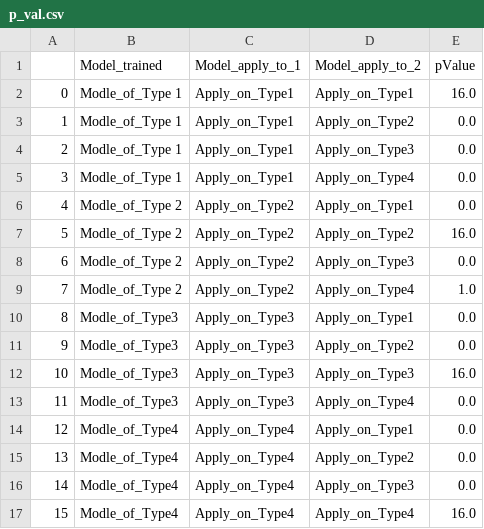
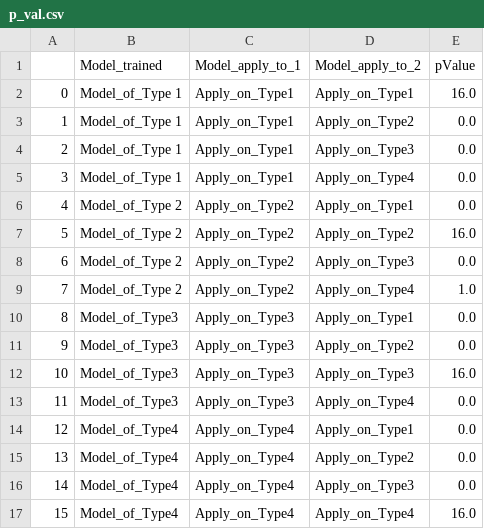
Before and after one commit to XiaoqianXiao/UKB_local, a CSV file: p_val.csv, drawn as a sheet.

```diff
--- a/p_val.csv
+++ b/p_val.csv
@@ -1,17 +1,17 @@
 ,Model_trained,Model_apply_to_1,Model_apply_to_2,pValue
-0,Modle_of_Type 1,Apply_on_Type1 ,Apply_on_Type1 ,16.0
-1,Modle_of_Type 1,Apply_on_Type1 ,Apply_on_Type2,0.0
-2,Modle_of_Type 1,Apply_on_Type1 ,Apply_on_Type3,0.0
-3,Modle_of_Type 1,Apply_on_Type1 ,Apply_on_Type4,0.0
-4,Modle_of_Type 2,Apply_on_Type2,Apply_on_Type1 ,0.0
-5,Modle_of_Type 2,Apply_on_Type2,Apply_on_Type2,16.0
-6,Modle_of_Type 2,Apply_on_Type2,Apply_on_Type3,0.0
-7,Modle_of_Type 2,Apply_on_Type2,Apply_on_Type4,1.0
-8,Modle_of_Type3,Apply_on_Type3,Apply_on_Type1 ,0.0
-9,Modle_of_Type3,Apply_on_Type3,Apply_on_Type2,0.0
-10,Modle_of_Type3,Apply_on_Type3,Apply_on_Type3,16.0
-11,Modle_of_Type3,Apply_on_Type3,Apply_on_Type4,0.0
-12,Modle_of_Type4,Apply_on_Type4,Apply_on_Type1 ,0.0
-13,Modle_of_Type4,Apply_on_Type4,Apply_on_Type2,0.0
-14,Modle_of_Type4,Apply_on_Type4,Apply_on_Type3,0.0
-15,Modle_of_Type4,Apply_on_Type4,Apply_on_Type4,16.0
+0,Model_of_Type 1,Apply_on_Type1 ,Apply_on_Type1 ,16.0
+1,Model_of_Type 1,Apply_on_Type1 ,Apply_on_Type2,0.0
+2,Model_of_Type 1,Apply_on_Type1 ,Apply_on_Type3,0.0
+3,Model_of_Type 1,Apply_on_Type1 ,Apply_on_Type4,0.0
+4,Model_of_Type 2,Apply_on_Type2,Apply_on_Type1 ,0.0
+5,Model_of_Type 2,Apply_on_Type2,Apply_on_Type2,16.0
+6,Model_of_Type 2,Apply_on_Type2,Apply_on_Type3,0.0
+7,Model_of_Type 2,Apply_on_Type2,Apply_on_Type4,1.0
+8,Model_of_Type3,Apply_on_Type3,Apply_on_Type1 ,0.0
+9,Model_of_Type3,Apply_on_Type3,Apply_on_Type2,0.0
+10,Model_of_Type3,Apply_on_Type3,Apply_on_Type3,16.0
+11,Model_of_Type3,Apply_on_Type3,Apply_on_Type4,0.0
+12,Model_of_Type4,Apply_on_Type4,Apply_on_Type1 ,0.0
+13,Model_of_Type4,Apply_on_Type4,Apply_on_Type2,0.0
+14,Model_of_Type4,Apply_on_Type4,Apply_on_Type3,0.0
+15,Model_of_Type4,Apply_on_Type4,Apply_on_Type4,16.0
```
Also changed, not shown: p_val2.csv, 10 other files.
